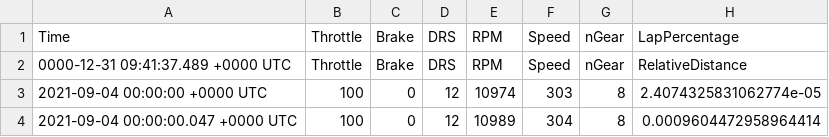
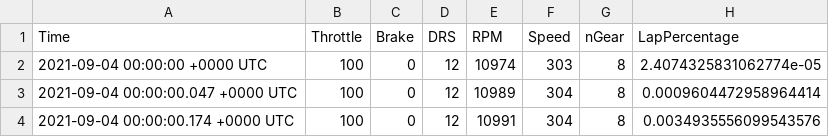
Before and after one commit to tpaschalis/gxf1, a CSV file: 2022-01-20-dutch-gp-quali-telemetry/ver_data.csv, drawn as a sheet; only a part is shown; the shorter side is filled out with more unchanged rows.

```diff
--- a/2022-01-20-dutch-gp-quali-telemetry/ver_data.csv
+++ b/2022-01-20-dutch-gp-quali-telemetry/ver_data.csv
@@ -1,3 +1,2 @@
 Time,Throttle,Brake,DRS,RPM,Speed,nGear,LapPercentage
-0000-12-31 09:41:37.489 +0000 UTC,Throttle,Brake,DRS,RPM,Speed,nGear,RelativeDistance
 2021-09-04 00:00:00 +0000 UTC,100,0,12,10974,303,8,2.4074325831062774e-05
```
Also changed, not shown: 2022-01-20-dutch-gp-quali-telemetry/ham_data.csv.
